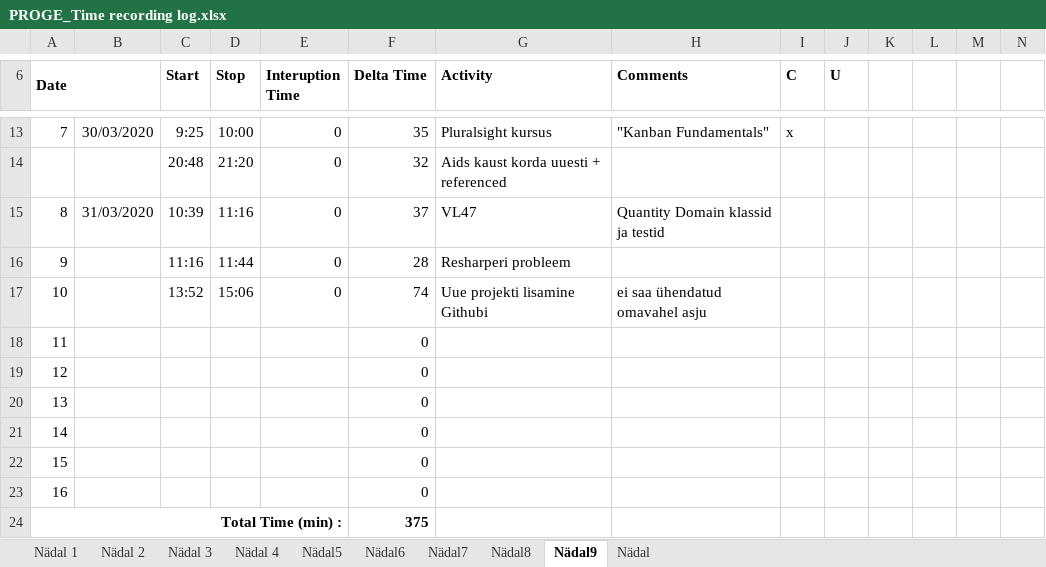
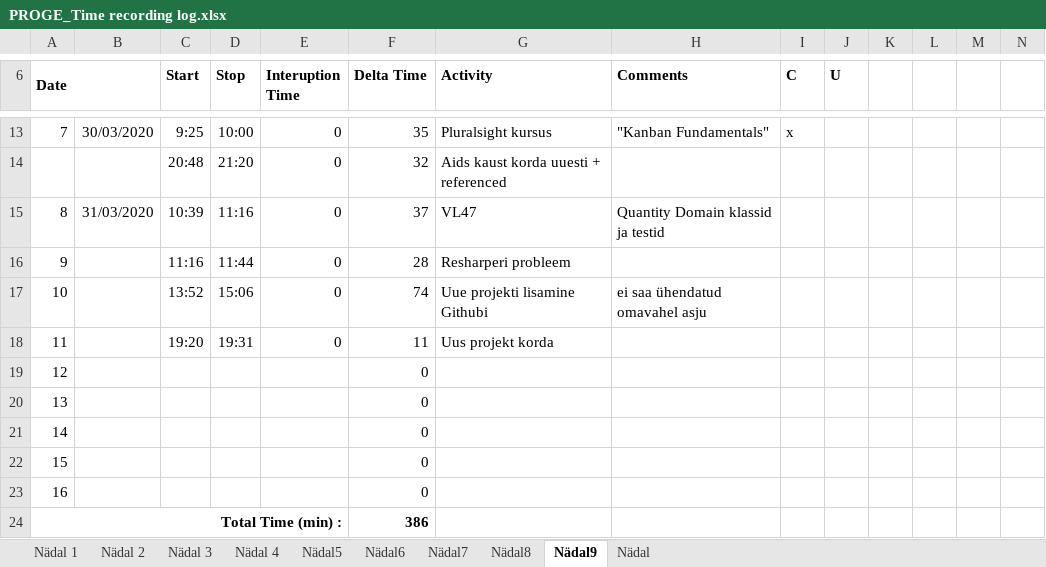
Before and after one commit to AnnabelMa/VL, an Excel workbook: AJALOGI/PROGE_Time recording log.xlsx, sheet Nädal9, drawn as a sheet; only a part is shown, gaps mark what is left out; values as stored, in another font and other column widths than the file's, no borders; the diff names each change by its address in the sheet, - before the commit and + after, or states it on an @@ line.

```diff
--- a/AJALOGI/PROGE_Time recording log.xlsx (sheet Nädal9)
+++ b/AJALOGI/PROGE_Time recording log.xlsx (sheet Nädal9)
-C18 (Start): (empty)
+C18 (Start): 19:20
-D18 (Stop): (empty)
+D18 (Stop): 19:31
-E18 (Interuption Time): (empty)
+E18 (Interuption Time): 0
-F18 (Delta Time): 0
+F18 (Delta Time): 11
-G18 (Activity): (empty)
+G18 (Activity): Uus projekt korda
-F24 (Delta Time): 375
+F24 (Delta Time): 386
```
Also changed, not shown: 1 other file.
